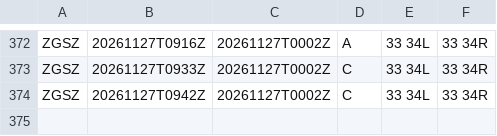
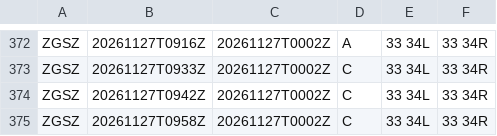
Before and after one commit to honghebincsg/pegasus-fid-gist, a CSV file: atis-history/ZGSZ/2026-11.csv, drawn as a sheet; only a part is shown, gaps mark what is left out; the diff names each change by its address in the sheet, - before the commit and + after, or states it on an @@ line.

```diff
--- a/atis-history/ZGSZ/2026-11.csv
+++ b/atis-history/ZGSZ/2026-11.csv
+row 375: ZGSZ | 20261127T0958Z | 20261127T0002Z | C | 33 34L | 33 34R
```
Also changed, not shown: atis-history/EHAM/2026-11.csv, atis-history/KJFK/2026-11.csv, 2 other files.
